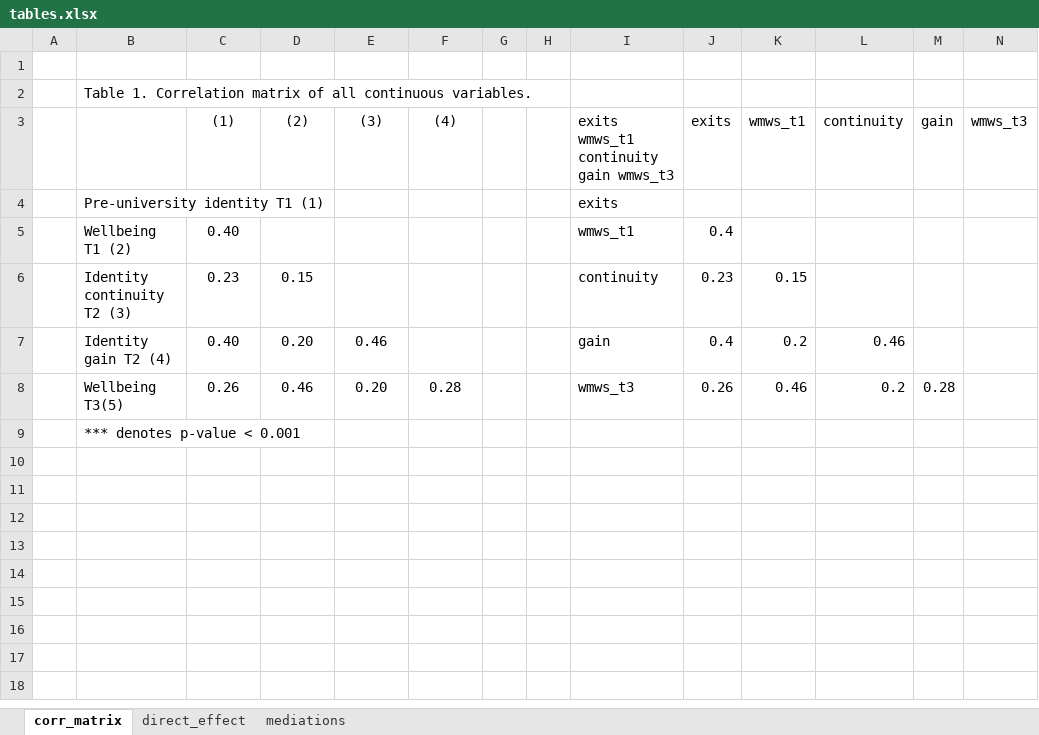
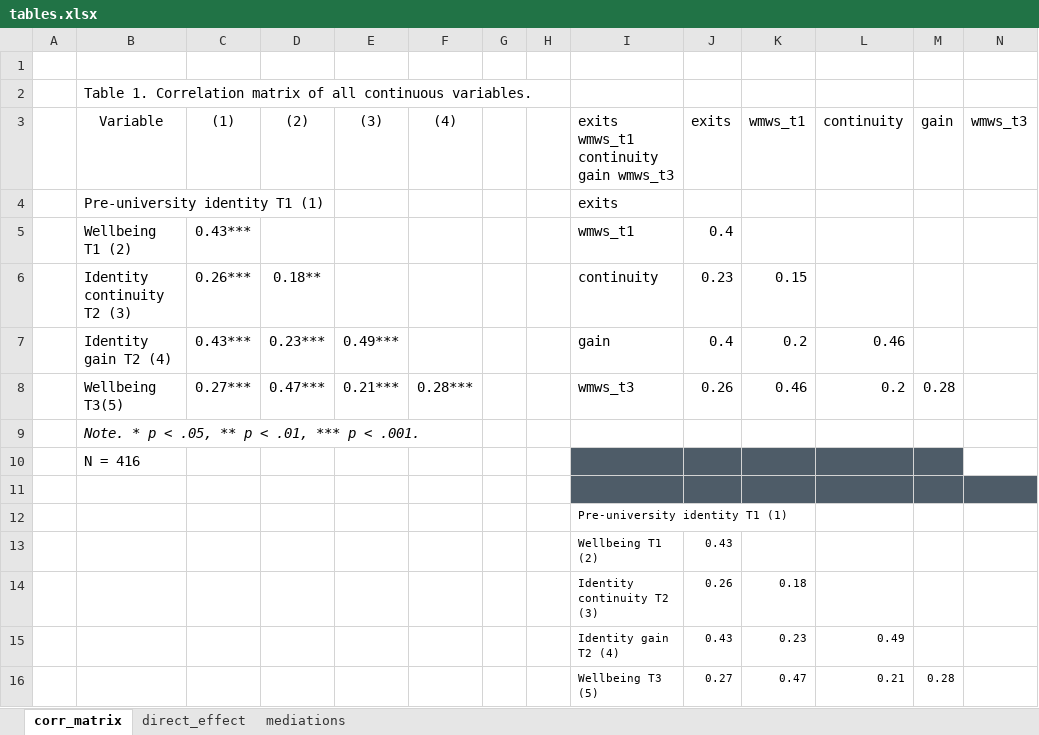
Before and after one commit to UC-WINTER-LAB/colleges_belonging, an Excel workbook: tables.xlsx, sheet corr_matrix, drawn as a sheet; values as stored, in another font and other column widths than the file's, no borders; the diff names each change by its address in the sheet, - before the commit and + after, or states it on an @@ line.

```diff
--- a/tables.xlsx (sheet corr_matrix)
+++ b/tables.xlsx (sheet corr_matrix)
-B3: (empty)
+B3: Variable
-C5: 0.40
+C5: 0.43***
-C6: 0.23
+C6: 0.26***
-D6: 0.15
+D6: 0.18**
-C7: 0.40
+C7: 0.43***
-D7: 0.20
+D7: 0.23***
-E7: 0.46
+E7: 0.49***
-C8: 0.26
+C8: 0.27***
-D8: 0.46
+D8: 0.47***
-E8: 0.20
+E8: 0.21***
-F8: 0.28
+F8: 0.28***
-B9: *** denotes p-value < 0.001
+B9: Note. * p < .05, ** p < .01, *** p < .001.
-B9 italic: off
+B9 italic: on
+row 10:  | N = 416
+row 11: (empty)
+row 12:  |  |  |  |  |  |  |  | Pre-university identity T1 (1)
+row 13:  |  |  |  |  |  |  |  | Wellbeing T1 (2) | 0.43
+row 14:  |  |  |  |  |  |  |  | Identity continuity T2 (3) | 0.26 | 0.18
+row 15:  |  |  |  |  |  |  |  | Identity gain T2 (4) | 0.43 | 0.23 | 0.49
+row 16:  |  |  |  |  |  |  |  | Wellbeing T3 (5) | 0.27 | 0.47 | 0.21 | 0.28
```
Also changed, not shown: sheet mediations, formulas that keep their value, 5 other files.
